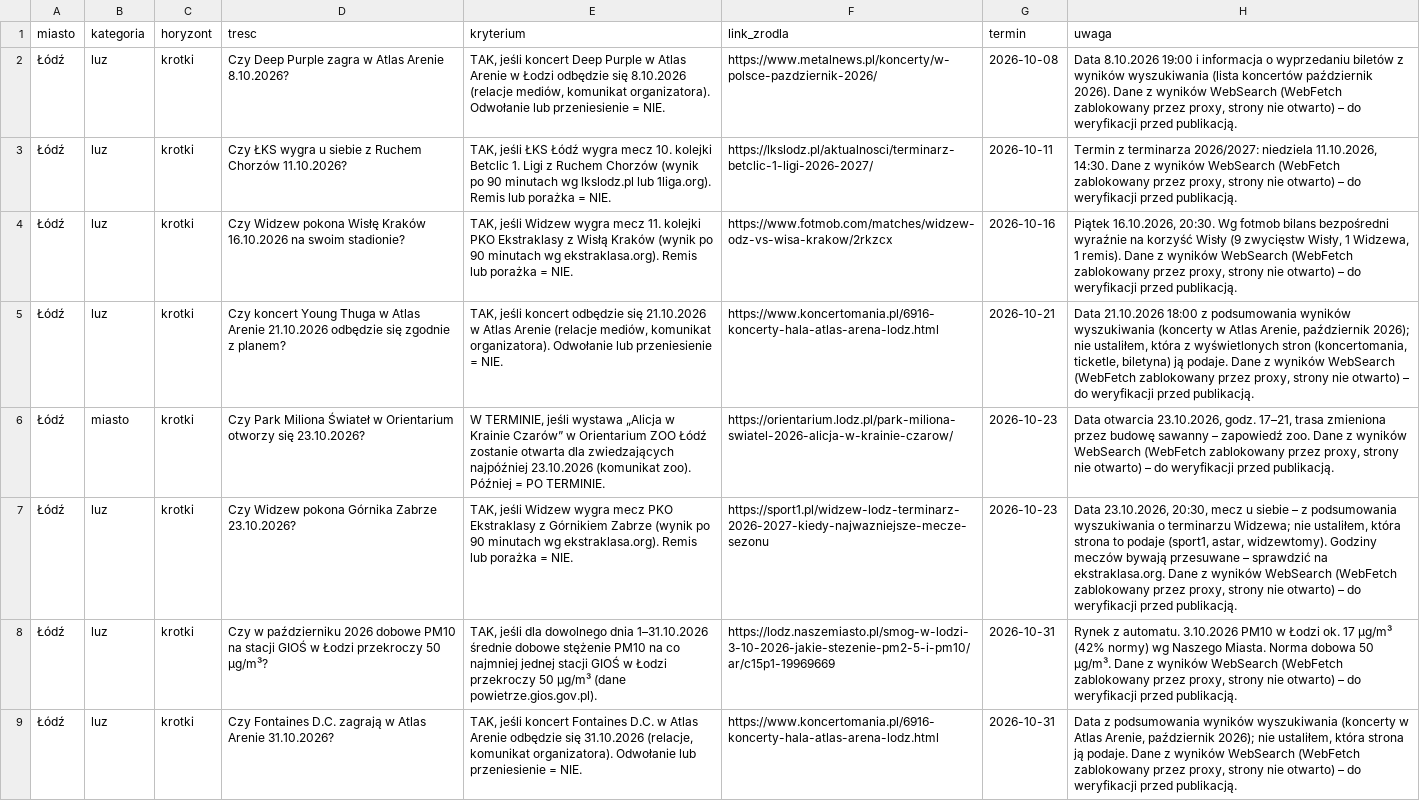
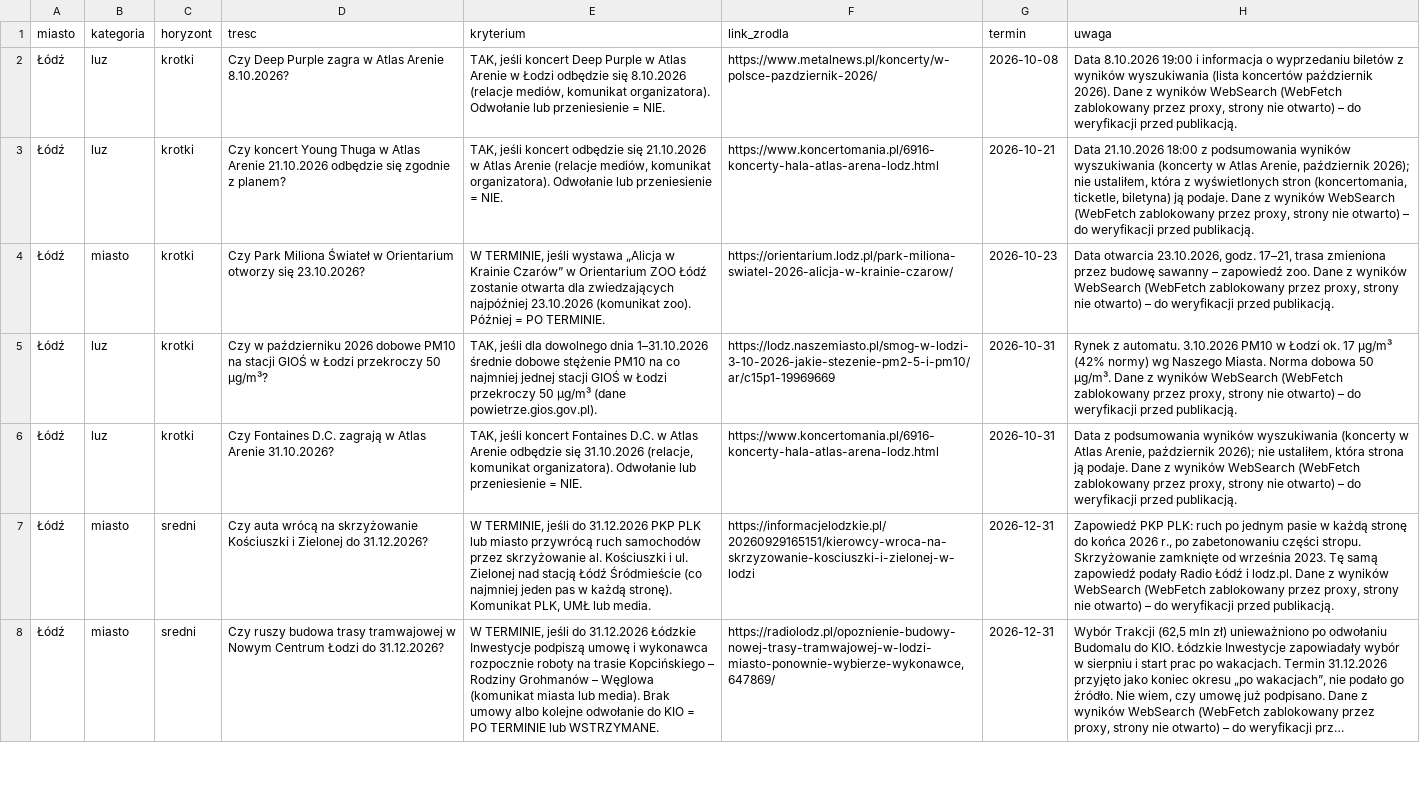
Before and after one commit to Ksaniclaude/smartcity-hackyeah-2026, a CSV file: data/miasta/lodz.csv, drawn as a sheet; only a part is shown; the shorter side is filled out with more unchanged rows; long unchanged cells end in …; the diff names each change by its address in the sheet, - before the commit and + after, or states it on an @@ line.

```diff
--- a/data/miasta/lodz.csv
+++ b/data/miasta/lodz.csv
-row 3: Łódź | luz | krotki | Czy ŁKS wygra u siebie z Ruchem Chorzów 11.10.2026? | TAK, jeśli ŁKS Łódź wygra mecz 10. kolejki Betclic 1. Ligi z Ruchem Chorzów (wynik po 90 minutach wg lkslodz.pl lub 1liga.org). Remis lub porażka = NIE. | https://lkslodz.pl/aktualnosci/terminarz-betclic-1-ligi-2026-2027/ | 2026-10-11 | Termin z terminarza 2026/2027: niedziela 11.10.2026, 14:30. Dane z wyników WebSearch (WebFetch zablokowany przez proxy, strony nie otwarto) – do weryfikacji przed publikacją.
-row 4: Łódź | luz | krotki | Czy Widzew pokona Wisłę Kraków 16.10.2026 na swoim stadionie? | TAK, jeśli Widzew wygra mecz 11. kolejki PKO Ekstraklasy z Wisłą Kraków (wynik po 90 minutach wg ekstraklasa.org). Remis lub porażka = NIE. | https://www.fotmob.com/matches/widzew-odz-vs-wisa-krakow/2rkzcx | 2026-10-16 | Piątek 16.10.2026, 20:30. Wg fotmob bilans bezpośredni wyraźnie na korzyść Wisły (9 zwycięstw Wisły, 1 Widzewa, 1 remis). Dane z wyników WebSearch (WebFetch zablokowany przez proxy, strony nie otwarto) – do weryfikacji przed publikacją.
-row 7: Łódź | luz | krotki | Czy Widzew pokona Górnika Zabrze 23.10.2026? | TAK, jeśli Widzew wygra mecz PKO Ekstraklasy z Górnikiem Zabrze (wynik po 90 minutach wg ekstraklasa.org). Remis lub porażka = NIE. | https://sport1.pl/widzew-lodz-terminarz-2026-2027-kiedy-najwazniejsze-mecze-sezonu | 2026-10-23 | Data 23.10.2026, 20:30, mecz u siebie – z podsumowania wyszukiwania o terminarzu Widzewa; nie ustaliłem, która strona to podaje (sport1, astar, widzewtomy). Godziny meczów bywają przesuwane – sprawdzić na ekstraklasa.org. Dane z wyników WebSearch (WebFetch zablokowany przez proxy, strony nie otwarto) – do weryfikacji przed publikacją.
```
Also changed, not shown: data/miasta/gdansk.csv, data/miasta/katowice.csv, 7 other files.
